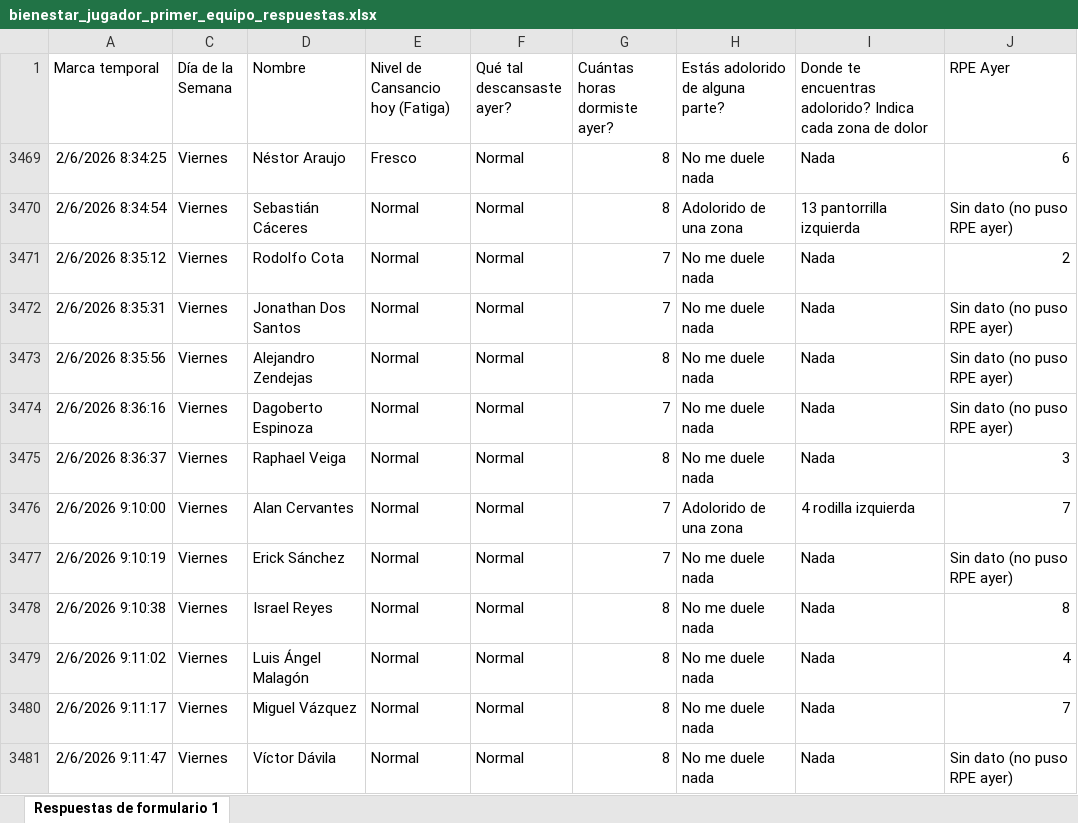
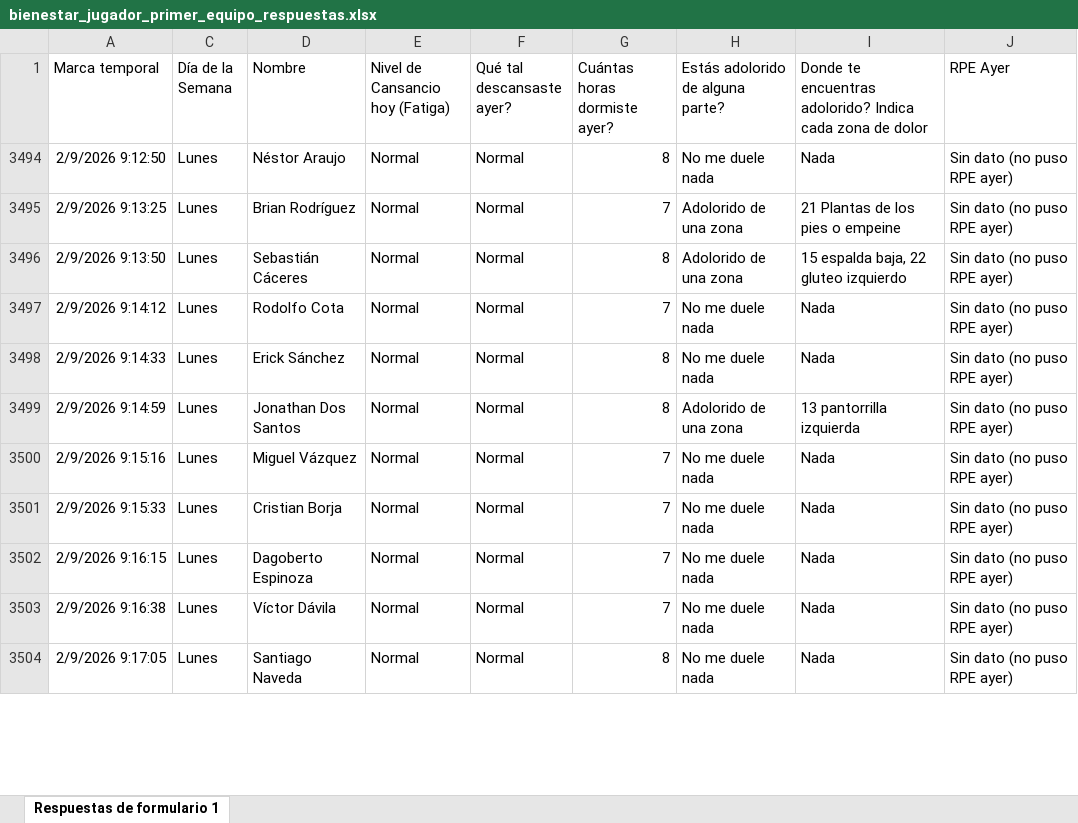
Before and after one commit to mr2293/dashboard_cargas, an Excel workbook: data/bienestar_jugador_primer_equipo_respuestas.xlsx, sheet Respuestas de formulario 1, drawn as a sheet; only a part is shown; values as stored, in another font and other column widths than the file's, no borders; charts and pictures and conditional formats and table styles not drawn; removed rows and columns are numbered as before the commit, all else as after; the diff covers the shown part only; the diff names each change by its address in the sheet, - before the commit and + after, or states it on an @@ line.

Commit message:
datos wimu

```diff
--- a/data/bienestar_jugador_primer_equipo_respuestas.xlsx (sheet Respuestas de formulario 1)
+++ b/data/bienestar_jugador_primer_equipo_respuestas.xlsx (sheet Respuestas de formulario 1)
-A3494 (Marca temporal): 2/6/2026 8:34:25
+A3494 (Marca temporal): 2/9/2026 9:12:50
-C3494 (Día de la Semana): Viernes
+C3494 (Día de la Semana): Lunes
-E3494 (Nivel de Cansancio hoy (Fatiga)): Fresco
+E3494 (Nivel de Cansancio hoy (Fatiga)): Normal
-J3494 (RPE Ayer): 6
+J3494 (RPE Ayer): Sin dato (no puso RPE ayer)
+row 3495: 2/9/2026 9:13:25 | Lunes | Brian Rodríguez | Normal | Normal | 7 | Adolorido de una zona | 21 Plantas de los pies o empeine | Sin dato (no puso RPE ayer)
-A3496 (Marca temporal): 2/6/2026 8:34:54
+A3496 (Marca temporal): 2/9/2026 9:13:50
-C3496:C3497 (Día de la Semana): Viernes
+C3496:C3497 (Día de la Semana): Lunes
-I3496: 13 pantorrilla izquierda
+I3496: 15 espalda baja, 22 gluteo izquierdo
-A3497 (Marca temporal): 2/6/2026 8:35:12
+A3497 (Marca temporal): 2/9/2026 9:14:12
-J3497 (RPE Ayer): 2
+J3497 (RPE Ayer): Sin dato (no puso RPE ayer)
+row 3498: 2/9/2026 9:14:33 | Lunes | Erick Sánchez | Normal | Normal | 8 | No me duele nada | Nada | Sin dato (no puso RPE ayer)
+row 3499: 2/9/2026 9:14:59 | Lunes | Jonathan Dos Santos | Normal | Normal | 8 | Adolorido de una zona | 13 pantorrilla izquierda | Sin dato (no puso RPE ayer)
-A3500 (Marca temporal): 2/6/2026 8:35:31
+A3500 (Marca temporal): 2/9/2026 9:15:16
-C3500:C3502 (Día de la Semana): Viernes
+C3500:C3502 (Día de la Semana): Lunes
-D3500 (Nombre): Jonathan Dos Santos
+D3500 (Nombre): Miguel Vázquez
-A3501 (Marca temporal): 2/6/2026 8:35:56
+A3501 (Marca temporal): 2/9/2026 9:15:33
-D3501 (Nombre): Alejandro Zendejas
+D3501 (Nombre): Cristian Borja
-G3501 (Cuántas horas dormiste ayer?): 8
+G3501 (Cuántas horas dormiste ayer?): 7
-A3502 (Marca temporal): 2/6/2026 8:36:16
+A3502 (Marca temporal): 2/9/2026 9:16:15
@@ row 3475 hidden: 2/6/2026 8:36:37 | Viernes | Raphael Veiga | Normal | Normal | 8 | No me duele nada | Nada | 3 @@
@@ row 3476 hidden: 2/6/2026 9:10:00 | Viernes | Alan Cervantes | Normal | Normal | 7 | Adolorido de una zona | 4 rodilla izquierda | 7 @@
-A3503 (Marca temporal): 2/6/2026 9:10:19
+A3503 (Marca temporal): 2/9/2026 9:16:38
-C3503 (Día de la Semana): Viernes
+C3503 (Día de la Semana): Lunes
-D3503 (Nombre): Erick Sánchez
+D3503 (Nombre): Víctor Dávila
@@ row 3478 hidden: 2/6/2026 9:10:38 | Viernes | Israel Reyes | Normal | Normal | 8 | No me duele nada | Nada | 8 @@
@@ row 3479 hidden: 2/6/2026 9:11:02 | Viernes | Luis Ángel Malagón | Normal | Normal | 8 | No me duele nada | Nada | 4 @@
@@ row 3480 hidden: 2/6/2026 9:11:17 | Viernes | Miguel Vázquez | Normal | Normal | 8 | No me duele nada | Nada | 7 @@
-A3504 (Marca temporal): 2/6/2026 9:11:47
+A3504 (Marca temporal): 2/9/2026 9:17:05
-C3504 (Día de la Semana): Viernes
+C3504 (Día de la Semana): Lunes
-D3504 (Nombre): Víctor Dávila
+D3504 (Nombre): Santiago Naveda
```
Also changed, not shown: 4 added rows, 1 hidden or unhidden row and 40 edited cells elsewhere in this sheet, hidden cells, 2 other files.
